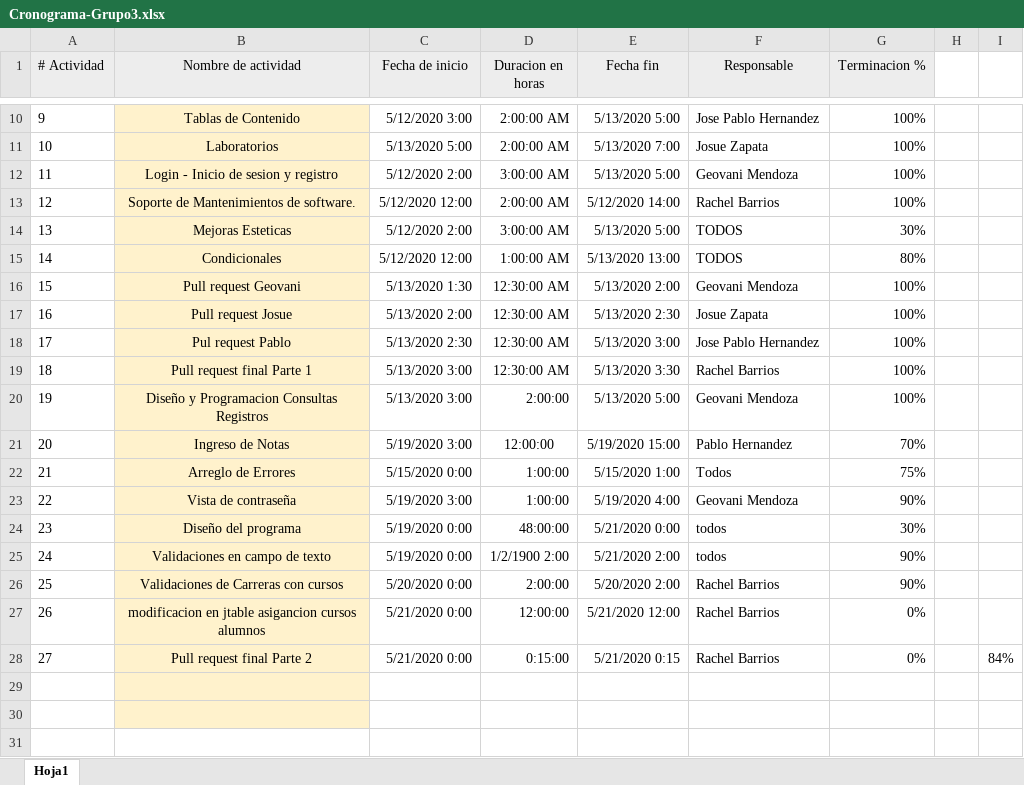
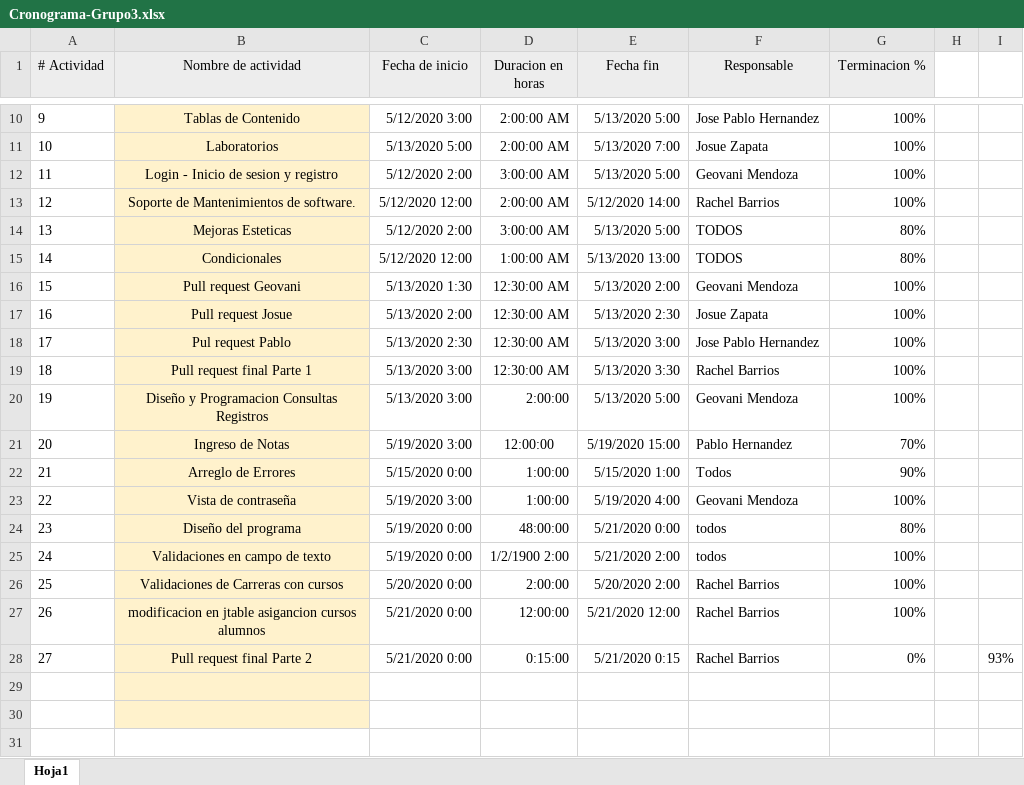
Before and after one commit to daguilae/ProyectosUMG, an Excel workbook: P3GA3/Cronograma Y Diagrama Hijo/Cronograma-Grupo3.xlsx, sheet Hoja1, drawn as a sheet; only a part is shown, gaps mark what is left out; values as stored, in another font and other column widths than the file's, no borders; charts and pictures not drawn; the diff names each change by its address in the sheet, - before the commit and + after, or states it on an @@ line.

```diff
--- a/P3GA3/Cronograma Y Diagrama Hijo/Cronograma-Grupo3.xlsx (sheet Hoja1)
+++ b/P3GA3/Cronograma Y Diagrama Hijo/Cronograma-Grupo3.xlsx (sheet Hoja1)
-G14 (Terminacion %): 30%
+G14 (Terminacion %): 80%
-G22 (Terminacion %): 75%
+G22 (Terminacion %): 90%
-G23 (Terminacion %): 90%
+G23 (Terminacion %): 100%
-G24 (Terminacion %): 30%
+G24 (Terminacion %): 80%
-G25:G26 (Terminacion %): 90%
+G25:G26 (Terminacion %): 100%
-G27 (Terminacion %): 0%
+G27 (Terminacion %): 100%
-I28: 84%
+I28: 93%
```
Also changed, not shown: charts or pictures, P3GA3/Cronograma Y Diagrama Hijo/Hoja de Desempeño.xlsx, 8 other files.
